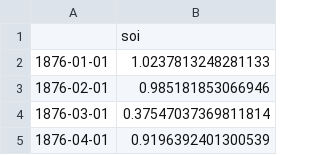
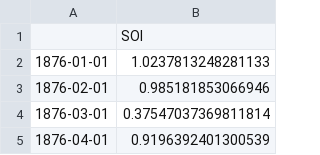
Before and after one commit to nicolasfauchereau/paleopy, a CSV file: notebooks/data/SOI_monthly_1876_2015_1981_2010_Clim.csv, drawn as a sheet; only a part is shown.

```diff
--- a/notebooks/data/SOI_monthly_1876_2015_1981_2010_Clim.csv
+++ b/notebooks/data/SOI_monthly_1876_2015_1981_2010_Clim.csv
@@ -1,2 +1,2 @@
-,soi
+,SOI
 1876-01-01,1.0237813248281133
```
Also changed, not shown: 17 other files.
